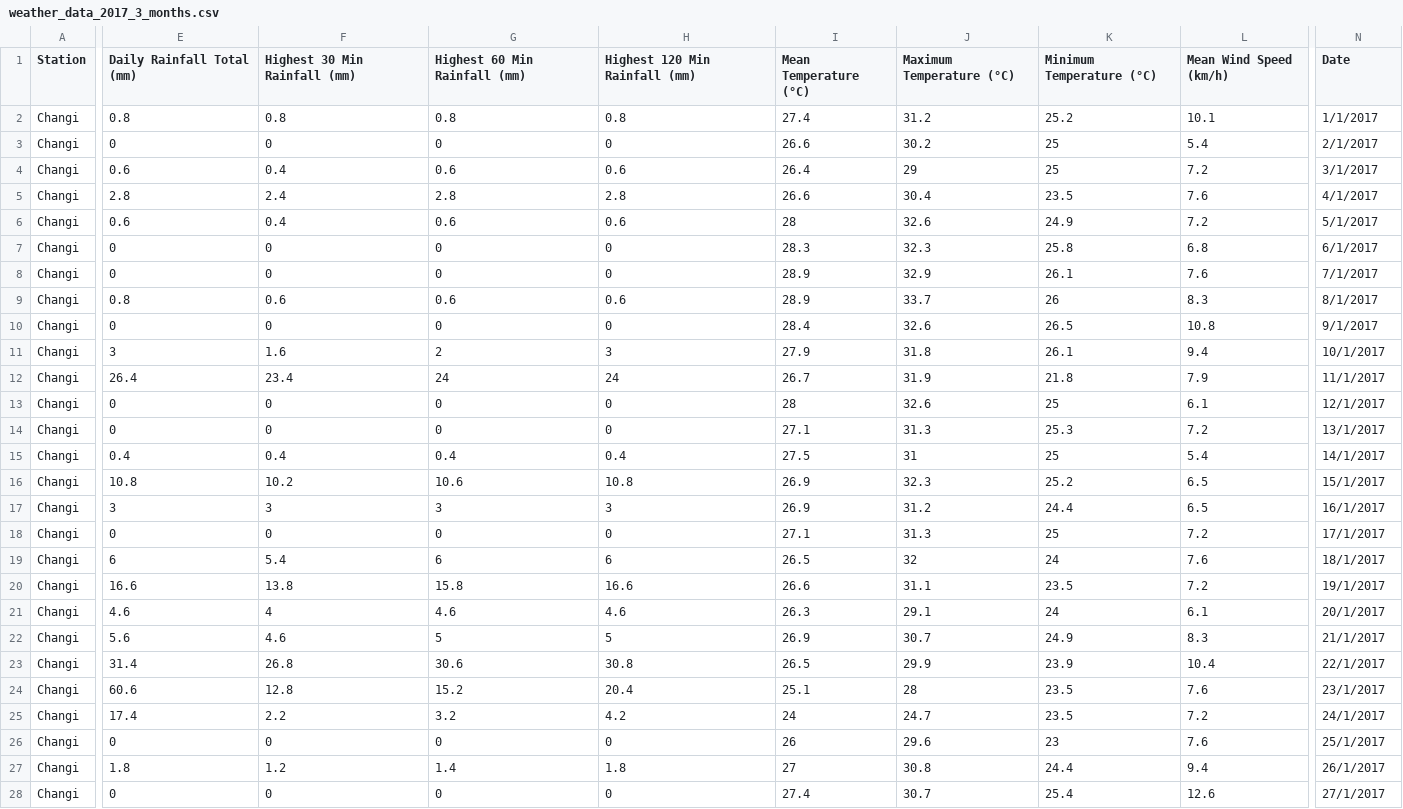
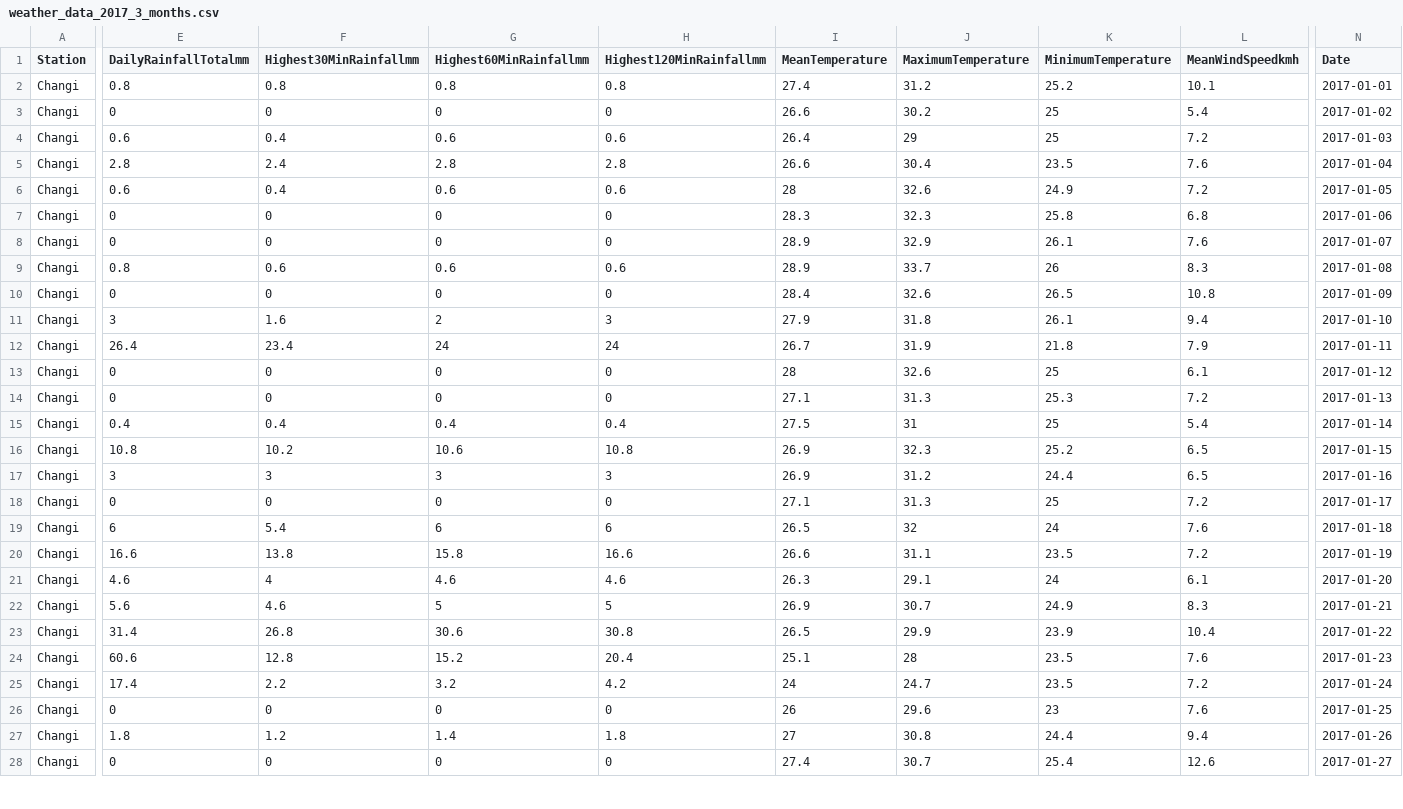
Before and after one commit to Andyayk/Beyond-Ideas, a CSV file: Data for Test Cases/weather_data_2017_3_months.csv, drawn as a sheet; only a part is shown, gaps mark what is left out; the diff covers the shown part only; the diff names each change by its address in the sheet, - before the commit and + after, or states it on an @@ line.

```diff
--- a/Data for Test Cases/weather_data_2017_3_months.csv
+++ b/Data for Test Cases/weather_data_2017_3_months.csv
-E1: Daily Rainfall Total (mm)
+E1: DailyRainfallTotalmm
-F1: Highest 30 Min Rainfall (mm)
+F1: Highest30MinRainfallmm
-G1: Highest 60 Min Rainfall (mm)
+G1: Highest60MinRainfallmm
-H1: Highest 120 Min Rainfall (mm)
+H1: Highest120MinRainfallmm
-I1: Mean Temperature (°C)
+I1: MeanTemperature
-J1: Maximum Temperature (°C)
+J1: MaximumTemperature
-K1: Minimum Temperature (°C)
+K1: MinimumTemperature
-L1: Mean Wind Speed (km/h)
+L1: MeanWindSpeedkmh
-N2 (Date): 1/1/2017
+N2 (Date): 2017-01-01
-N3 (Date): 2/1/2017
+N3 (Date): 2017-01-02
-N4 (Date): 3/1/2017
+N4 (Date): 2017-01-03
-N5 (Date): 4/1/2017
+N5 (Date): 2017-01-04
-N6 (Date): 5/1/2017
+N6 (Date): 2017-01-05
-N7 (Date): 6/1/2017
+N7 (Date): 2017-01-06
-N8 (Date): 7/1/2017
+N8 (Date): 2017-01-07
-N9 (Date): 8/1/2017
+N9 (Date): 2017-01-08
-N10 (Date): 9/1/2017
+N10 (Date): 2017-01-09
-N11 (Date): 10/1/2017
+N11 (Date): 2017-01-10
-N12 (Date): 11/1/2017
+N12 (Date): 2017-01-11
-N13 (Date): 12/1/2017
+N13 (Date): 2017-01-12
-N14 (Date): 13/1/2017
+N14 (Date): 2017-01-13
-N15 (Date): 14/1/2017
+N15 (Date): 2017-01-14
-N16 (Date): 15/1/2017
+N16 (Date): 2017-01-15
-N17 (Date): 16/1/2017
+N17 (Date): 2017-01-16
-N18 (Date): 17/1/2017
+N18 (Date): 2017-01-17
-N19 (Date): 18/1/2017
+N19 (Date): 2017-01-18
-N20 (Date): 19/1/2017
+N20 (Date): 2017-01-19
-N21 (Date): 20/1/2017
+N21 (Date): 2017-01-20
-N22 (Date): 21/1/2017
+N22 (Date): 2017-01-21
-N23 (Date): 22/1/2017
+N23 (Date): 2017-01-22
-N24 (Date): 23/1/2017
+N24 (Date): 2017-01-23
-N25 (Date): 24/1/2017
+N25 (Date): 2017-01-24
-N26 (Date): 25/1/2017
+N26 (Date): 2017-01-25
-N27 (Date): 26/1/2017
+N27 (Date): 2017-01-26
-N28 (Date): 27/1/2017
+N28 (Date): 2017-01-27
```
Also changed, not shown: 64 edited cells elsewhere in this file, 7 other files.
